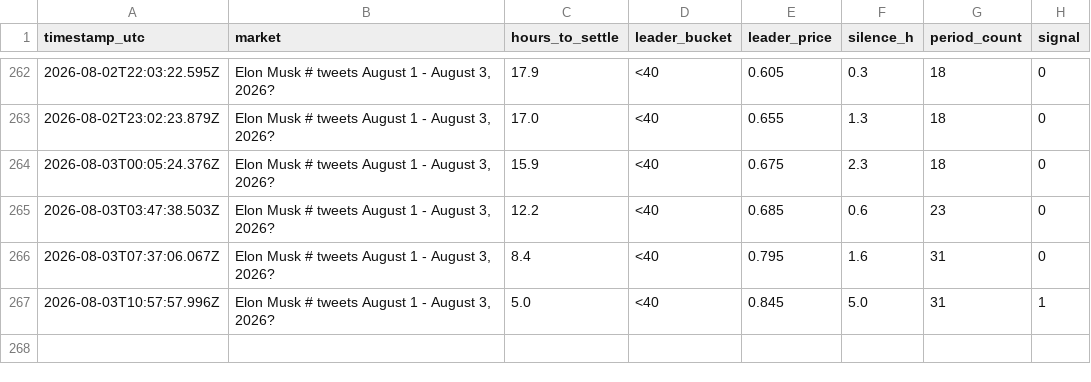
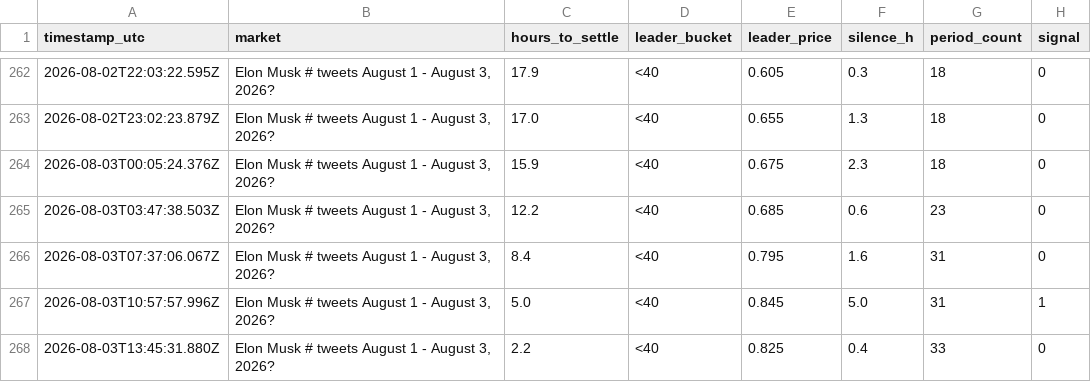
Before and after one commit to josephci/EMX, a CSV file: data/price_log.csv, drawn as a sheet; only a part is shown, gaps mark what is left out; the diff names each change by its address in the sheet, - before the commit and + after, or states it on an @@ line.

```diff
--- a/data/price_log.csv
+++ b/data/price_log.csv
+row 268: 2026-08-03T13:45:31.880Z | Elon Musk # tweets August 1 - August 3, 2026? | 2.2 | <40 | 0.825 | 0.4 | 33 | 0
```
Also changed, not shown: 3 other files.
